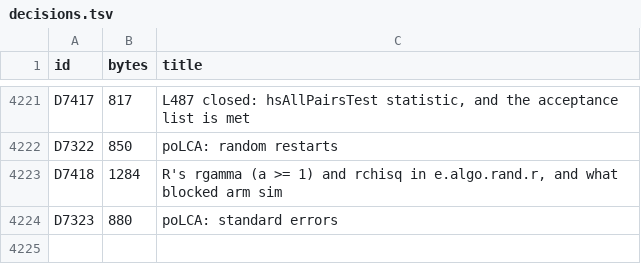
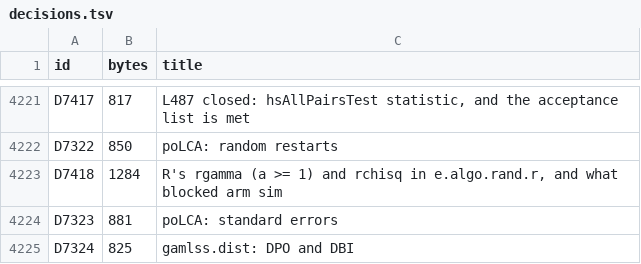
Before and after one commit to nebosa-company/neper, a TSV file: docs/digest/decisions.tsv, drawn as a sheet; only a part is shown, gaps mark what is left out.

```diff
--- a/docs/digest/decisions.tsv
+++ b/docs/digest/decisions.tsv
@@ -4223,2 +4223,3 @@ D7322	850	poLCA: random restarts
 D7418	1284	R's rgamma (a >= 1) and rchisq in e.algo.rand.r, and what blocked arm sim
-D7323	880	poLCA: standard errors
+D7323	881	poLCA: standard errors
+D7324	825	gamlss.dist: DPO and DBI
```
Also changed, not shown: docs/digest/queue.tsv, 8 other files.
